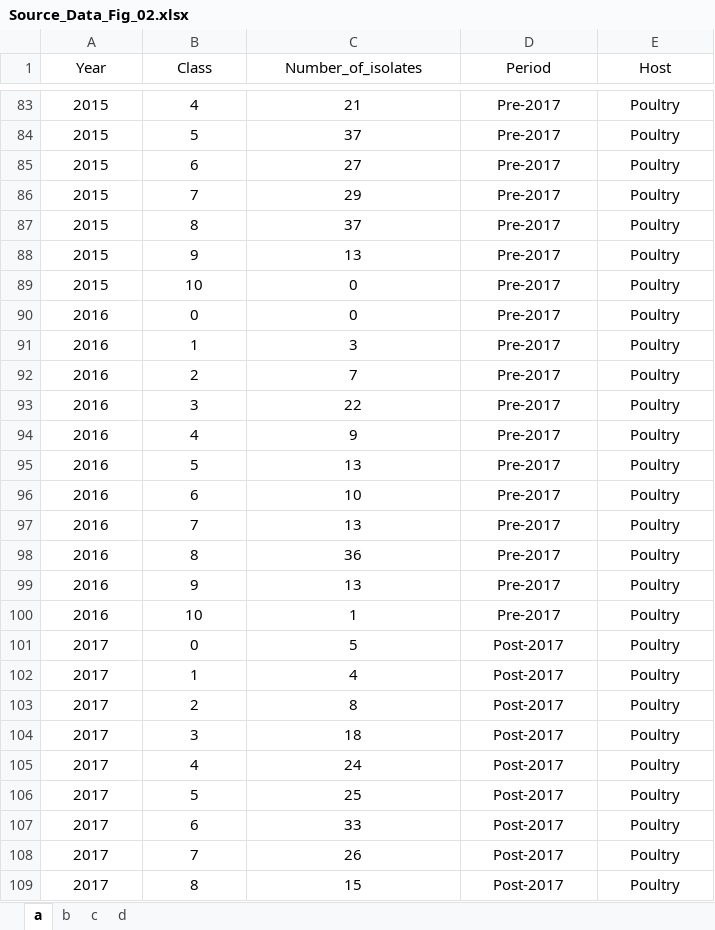
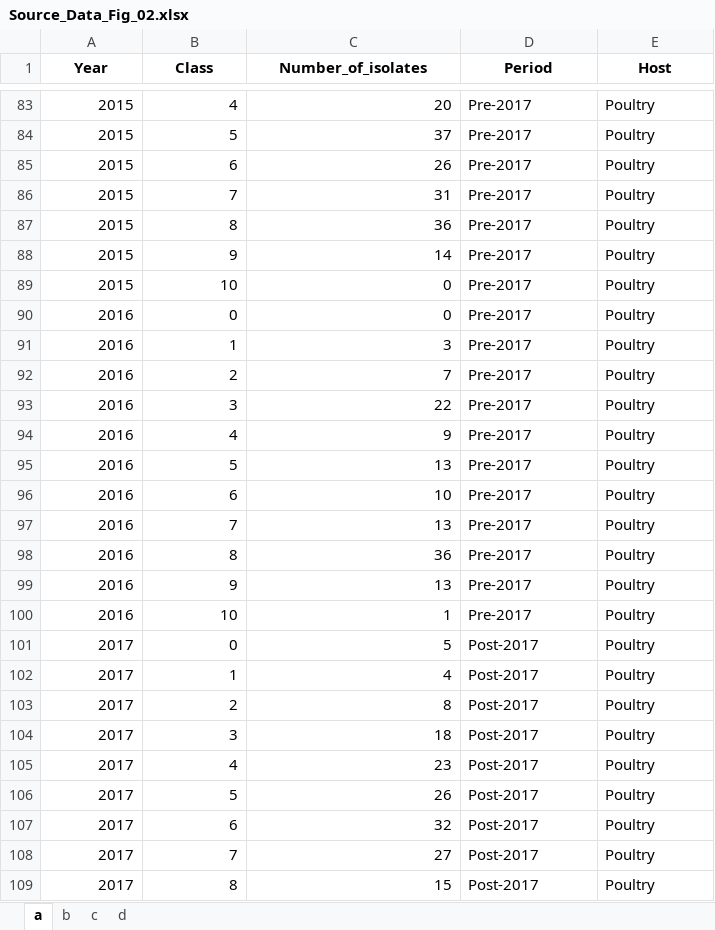
Before and after one commit to chaolv123/Shanghai_Ecoli_AMR_code_metadata, an Excel workbook: outputs/publication_sync/Source_Data_Fig_02.xlsx, sheet a, drawn as a sheet; only a part is shown, gaps mark what is left out; values as stored, in another font and other column widths than the file's, no borders; the diff covers the shown part only; the diff names each change by its address in the sheet, - before the commit and + after, or states it on an @@ line.

```diff
--- a/outputs/publication_sync/Source_Data_Fig_02.xlsx (sheet a)
+++ b/outputs/publication_sync/Source_Data_Fig_02.xlsx (sheet a)
-A1:E1 bold: off
+A1:E1 bold: on
-A83:C109 alignment: center
+A83:C109 alignment: right
-C83 (Number_of_isolates): 21
+C83 (Number_of_isolates): 20
-D83:E109 alignment: center
+D83:E109 alignment: left
-C85 (Number_of_isolates): 27
+C85 (Number_of_isolates): 26
-C86 (Number_of_isolates): 29
+C86 (Number_of_isolates): 31
-C87 (Number_of_isolates): 37
+C87 (Number_of_isolates): 36
-C88 (Number_of_isolates): 13
+C88 (Number_of_isolates): 14
-C105 (Number_of_isolates): 24
+C105 (Number_of_isolates): 23
-C106 (Number_of_isolates): 25
+C106 (Number_of_isolates): 26
-C107 (Number_of_isolates): 33
+C107 (Number_of_isolates): 32
-C108 (Number_of_isolates): 26
+C108 (Number_of_isolates): 27
```
Also changed, not shown: 130 edited cells and cell formats elsewhere in this sheet, sheet c, sheet b, data/publication_inputs/Source_Data_Fig_02.xlsx, data/publication_inputs/Source_Data_Fig_05.xlsx, 51 other files.
